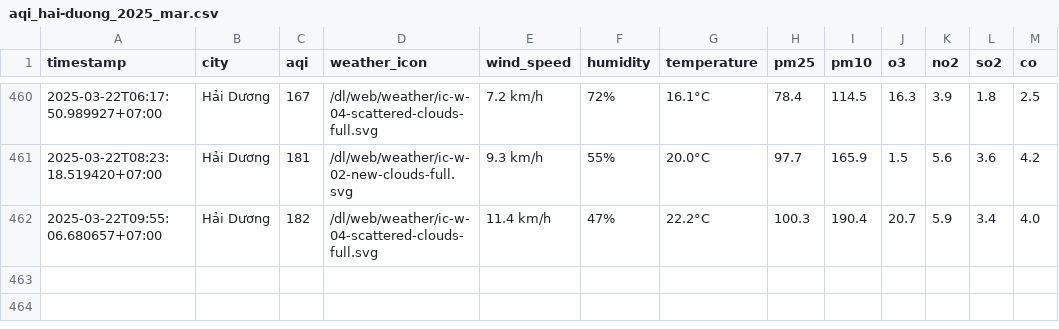
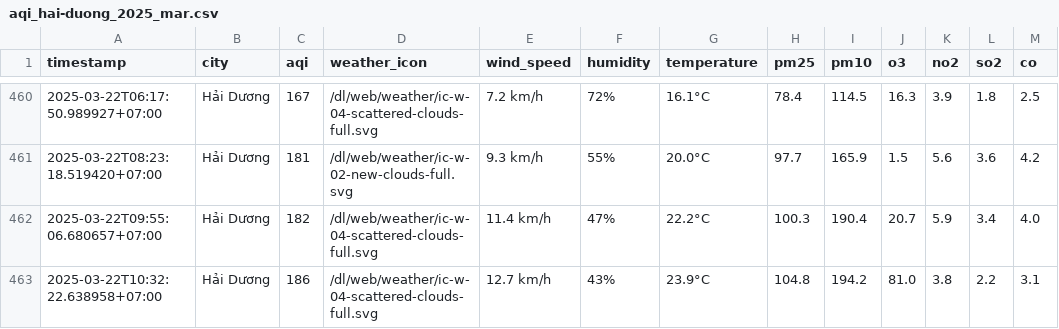
Before and after one commit to dothang08/thu_nghiem, a CSV file: result/hai-duong/aqi_hai-duong_2025_mar.csv, drawn as a sheet; only a part is shown, gaps mark what is left out.

```diff
--- a/result/hai-duong/aqi_hai-duong_2025_mar.csv
+++ b/result/hai-duong/aqi_hai-duong_2025_mar.csv
@@ -462 +462,2 @@ timestamp,city,aqi,weather_icon,wind_speed,humidity,temperature,pm25,pm10,o3,no2
 2025-03-22T09:55:06.680657+07:00,Hải Dương,182,/dl/web/weather/ic-w-04-scattered-clouds-full.svg,11.4 km/h,47%,22.2°C,100.3,190.4,20.7,5.9,3.4,4.0
+2025-03-22T10:32:22.638958+07:00,Hải Dương,186,/dl/web/weather/ic-w-04-scattered-clouds-full.svg,12.7 km/h,43%,23.9°C,104.8,194.2,81.0,3.8,2.2,3.1
```
Also changed, not shown: aqi_selected_cities.csv, result/can-tho/aqi_can-tho_2025_mar.csv, 10 other files.
